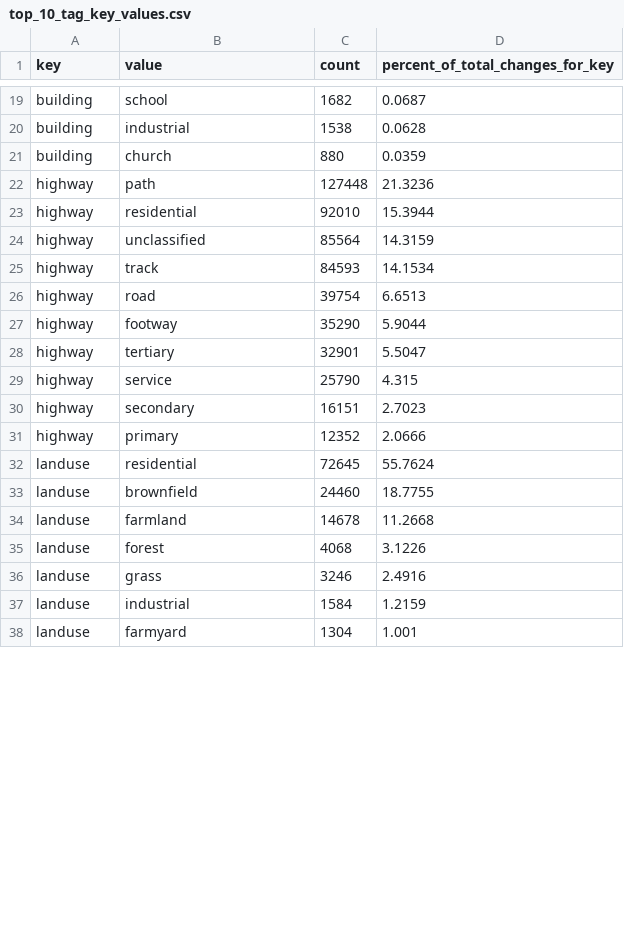
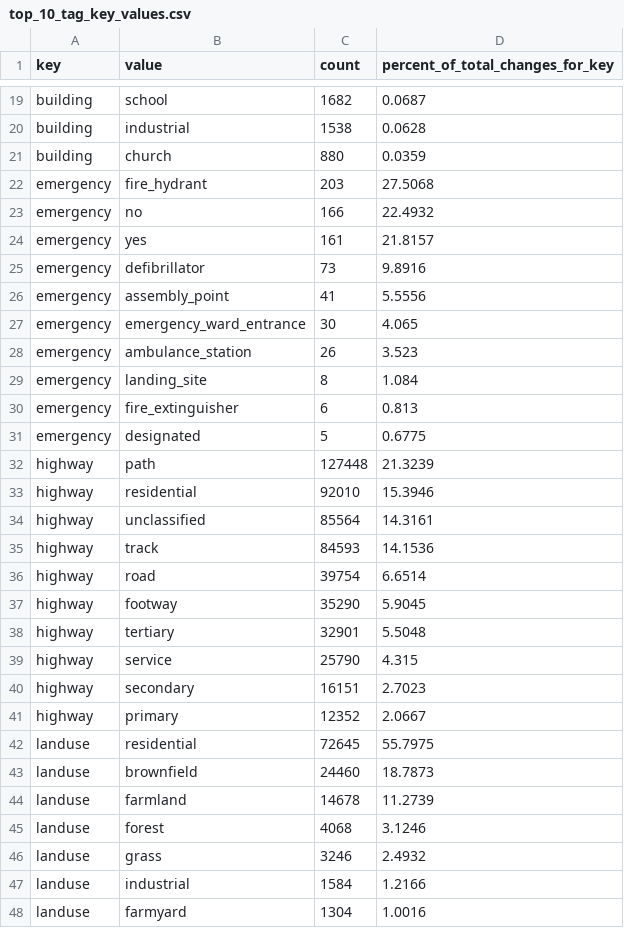
Before and after one commit to FabianBindley/osm-times-of-crisis, a CSV file: visualisation-site/public/TagInvestigation/summary/top_n_tag_key_values/top_10_tag_key_values.csv, drawn as a sheet; only a part is shown, gaps mark what is left out; the diff covers the shown part only.

```diff
--- a/visualisation-site/public/TagInvestigation/summary/top_n_tag_key_values/top_10_tag_key_values.csv
+++ b/visualisation-site/public/TagInvestigation/summary/top_n_tag_key_values/top_10_tag_key_values.csv
@@ -21,18 +21,28 @@ building,industrial,1538,0.0628
 building,church,880,0.0359
-highway,path,127448,21.3236
-highway,residential,92010,15.3944
-highway,unclassified,85564,14.3159
-highway,track,84593,14.1534
-highway,road,39754,6.6513
-highway,footway,35290,5.9044
-highway,tertiary,32901,5.5047
+emergency,fire_hydrant,203,27.5068
+emergency,no,166,22.4932
+emergency,yes,161,21.8157
+emergency,defibrillator,73,9.8916
+emergency,assembly_point,41,5.5556
+emergency,emergency_ward_entrance,30,4.065
+emergency,ambulance_station,26,3.523
+emergency,landing_site,8,1.084
+emergency,fire_extinguisher,6,0.813
+emergency,designated,5,0.6775
+highway,path,127448,21.3239
+highway,residential,92010,15.3946
+highway,unclassified,85564,14.3161
+highway,track,84593,14.1536
+highway,road,39754,6.6514
+highway,footway,35290,5.9045
+highway,tertiary,32901,5.5048
 highway,service,25790,4.315
 highway,secondary,16151,2.7023
-highway,primary,12352,2.0666
-landuse,residential,72645,55.7624
-landuse,brownfield,24460,18.7755
-landuse,farmland,14678,11.2668
-landuse,forest,4068,3.1226
-landuse,grass,3246,2.4916
-landuse,industrial,1584,1.2159
-landuse,farmyard,1304,1.001
+highway,primary,12352,2.0667
+landuse,residential,72645,55.7975
+landuse,brownfield,24460,18.7873
+landuse,farmland,14678,11.2739
+landuse,forest,4068,3.1246
+landuse,grass,3246,2.4932
+landuse,industrial,1584,1.2166
+landuse,farmyard,1304,1.0016
```
Also changed, not shown: 10 added rows and 31 edited cells elsewhere in this file, visualisation-site/public/TagInvestigation/summary/tag_key_values_count.csv, visualisation-site/public/TagInvestigation/summary/top_n_tag_key_values/top_100_tag_key_values.csv, 7 other files.
